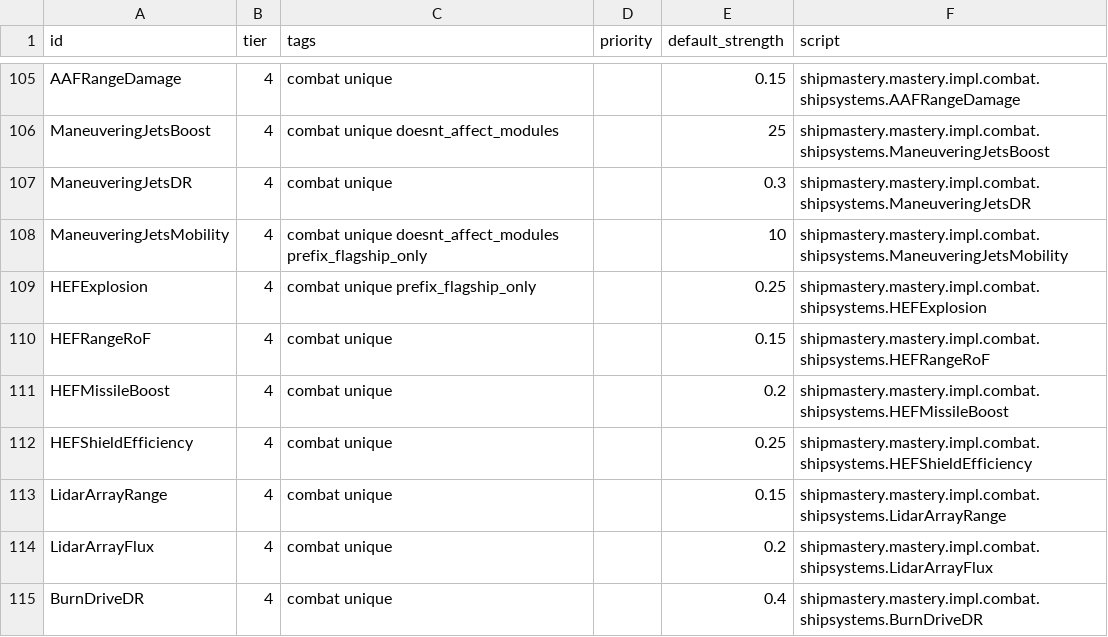
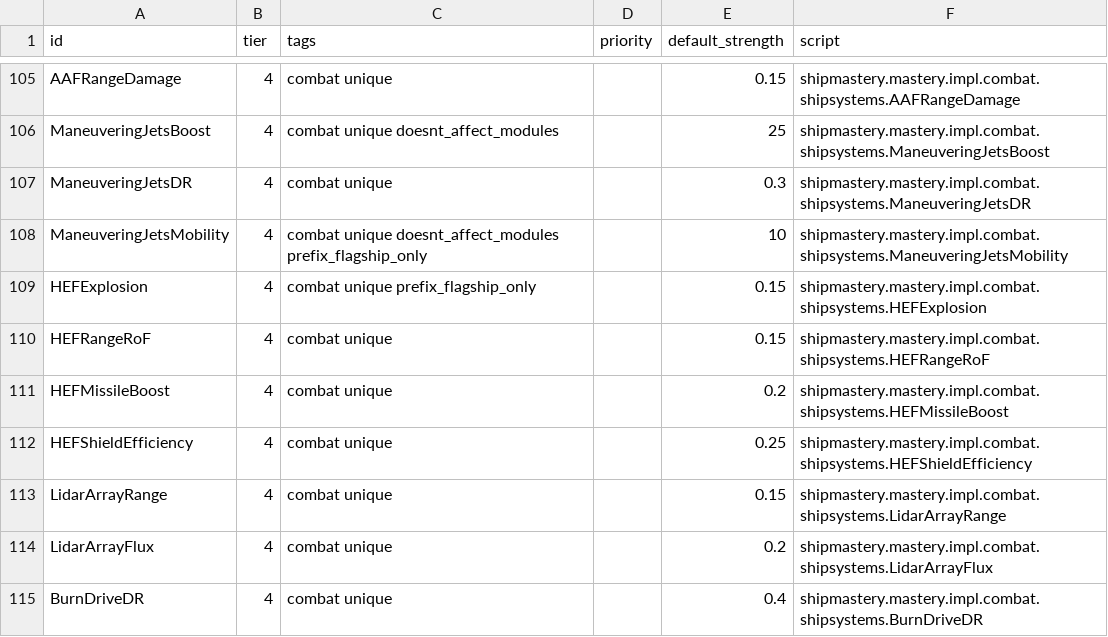
Before and after one commit to qcwxezda/Starsector-Ship-Mastery-System, a CSV file: data/shipmastery/mastery_list.csv, drawn as a sheet; only a part is shown, gaps mark what is left out.

```diff
--- a/data/shipmastery/mastery_list.csv
+++ b/data/shipmastery/mastery_list.csv
@@ -108,3 +108,3 @@ ManeuveringJetsDR,4,combat unique,,0.3,shipmastery.mastery.impl.combat.shipsyste
 ManeuveringJetsMobility,4,combat unique doesnt_affect_modules prefix_flagship_only,,10,shipmastery.mastery.impl.combat.shipsystems.ManeuveringJetsMobility
-HEFExplosion,4,combat unique prefix_flagship_only,,0.25,shipmastery.mastery.impl.combat.shipsystems.HEFExplosion
+HEFExplosion,4,combat unique prefix_flagship_only,,0.15,shipmastery.mastery.impl.combat.shipsystems.HEFExplosion
 HEFRangeRoF,4,combat unique,,0.15,shipmastery.mastery.impl.combat.shipsystems.HEFRangeRoF
```
Also changed, not shown: 23 other files.
